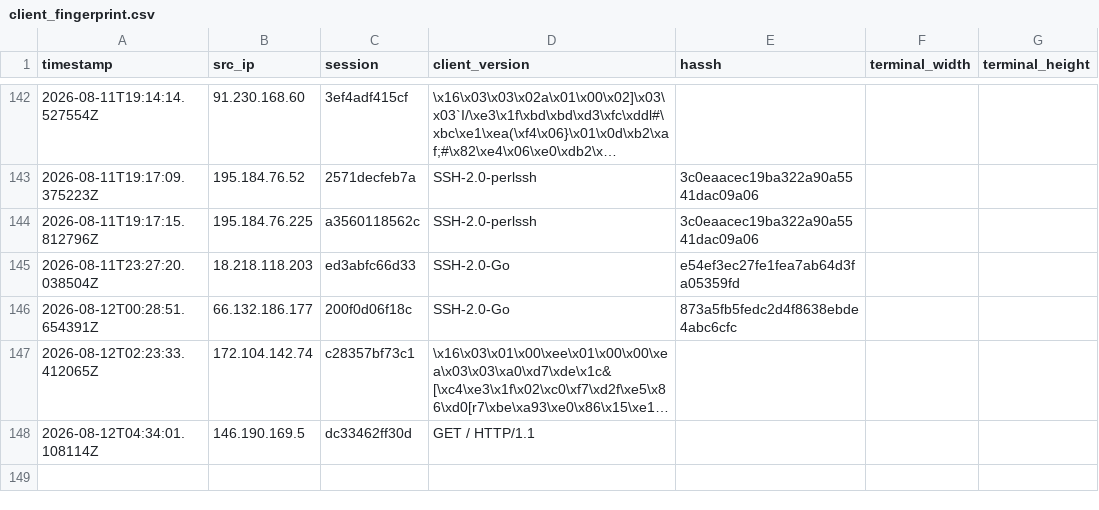
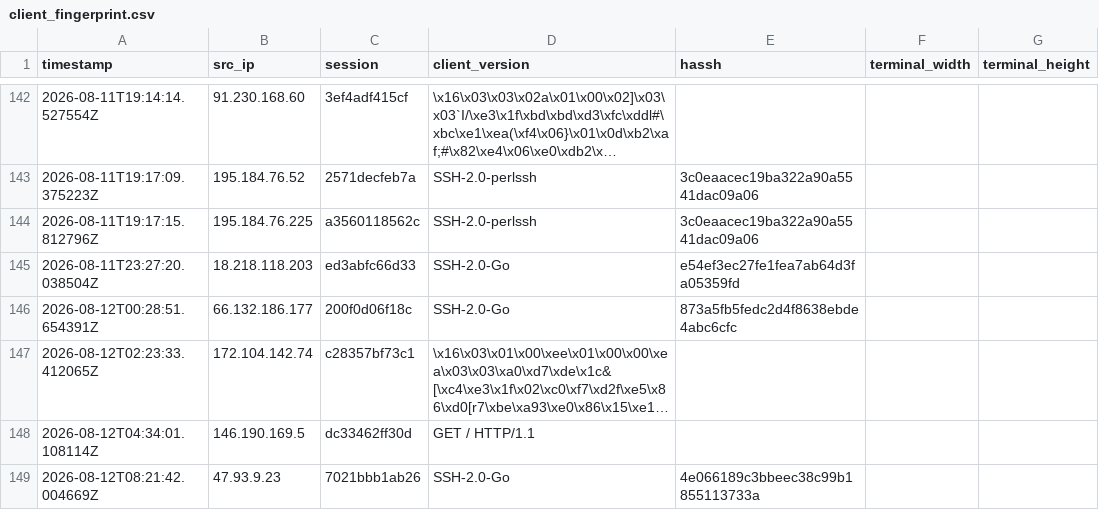
Before and after one commit to Prabhath-de/AWS_Honeypot, a CSV file: data/processed/client_fingerprint.csv, drawn as a sheet; only a part is shown, gaps mark what is left out; long unchanged cells end in ….

```diff
--- a/data/processed/client_fingerprint.csv
+++ b/data/processed/client_fingerprint.csv
@@ -148 +148,2 @@ timestamp,src_ip,session,client_version,hassh,terminal_width,terminal_height
 2026-08-12T04:34:01.108114Z,146.190.169.5,dc33462ff30d,GET / HTTP/1.1,,,
+2026-08-12T08:21:42.004669Z,47.93.9.23,7021bbb1ab26,SSH-2.0-Go,4e066189c3bbeec38c99b1855113733a,,
```
Also changed, not shown: data/processed/campaign_summary.csv, data/processed/commands.csv, 7 other files.
